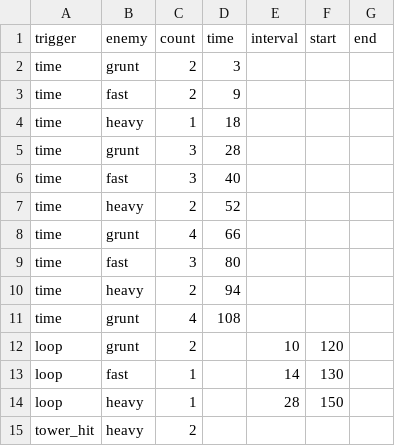
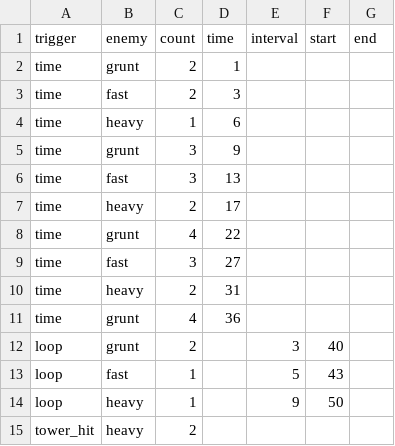
Before and after one commit to rintrint/rintrint.github.io, a CSV file: cat/data/level2.csv, drawn as a sheet.

```diff
--- a/cat/data/level2.csv
+++ b/cat/data/level2.csv
@@ -1,15 +1,15 @@
 trigger,enemy,count,time,interval,start,end
-time,grunt,2,3,,,
-time,fast,2,9,,,
-time,heavy,1,18,,,
-time,grunt,3,28,,,
-time,fast,3,40,,,
-time,heavy,2,52,,,
-time,grunt,4,66,,,
-time,fast,3,80,,,
-time,heavy,2,94,,,
-time,grunt,4,108,,,
-loop,grunt,2,,10,120,
-loop,fast,1,,14,130,
-loop,heavy,1,,28,150,
+time,grunt,2,1,,,
+time,fast,2,3,,,
+time,heavy,1,6,,,
+time,grunt,3,9,,,
+time,fast,3,13,,,
+time,heavy,2,17,,,
+time,grunt,4,22,,,
+time,fast,3,27,,,
+time,heavy,2,31,,,
+time,grunt,4,36,,,
+loop,grunt,2,,3,40,
+loop,fast,1,,5,43,
+loop,heavy,1,,9,50,
 tower_hit,heavy,2,,,,
```
Also changed, not shown: cat/data/enemies.csv, cat/data/level1.csv, 7 other files.
